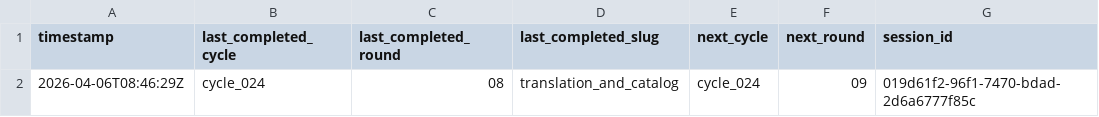
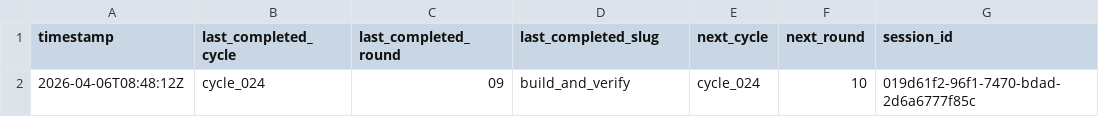
Before and after one commit to lachlanchen/LazyEarn, a TSV file: references/wealth-engine/last-stop.tsv, drawn as a sheet.

```diff
--- a/references/wealth-engine/last-stop.tsv
+++ b/references/wealth-engine/last-stop.tsv
@@ -1,2 +1,2 @@
 timestamp	last_completed_cycle	last_completed_round	last_completed_slug	next_cycle	next_round	session_id
-2026-04-06T08:46:29Z	cycle_024	08	translation_and_catalog	cycle_024	09	019d61f2-96f1-7470-bdad-2d6a6777f85c
+2026-04-06T08:48:12Z	cycle_024	09	build_and_verify	cycle_024	10	019d61f2-96f1-7470-bdad-2d6a6777f85c
```
Also changed, not shown: references/wealth-engine/state.tsv, 4 other files.
